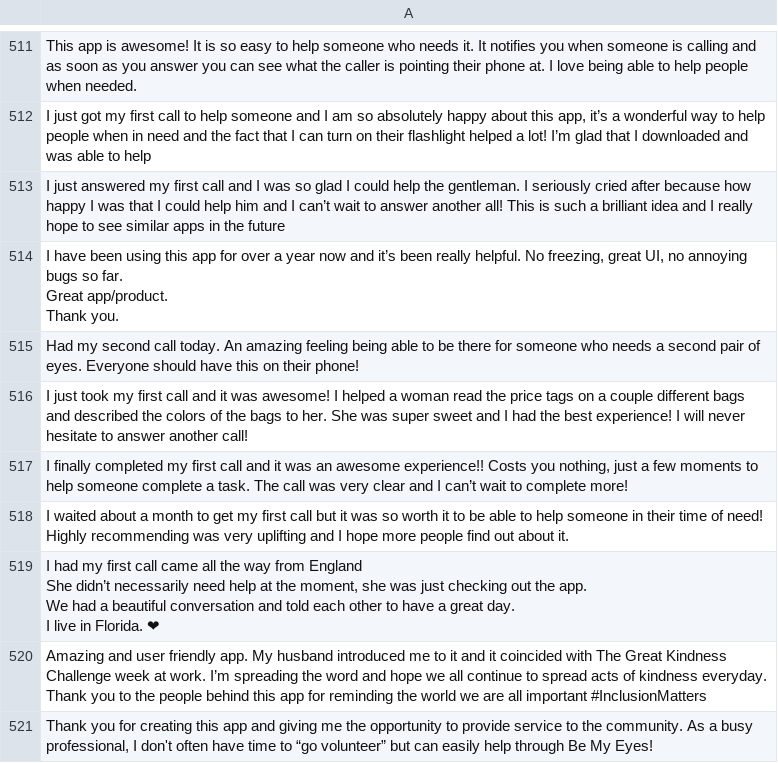
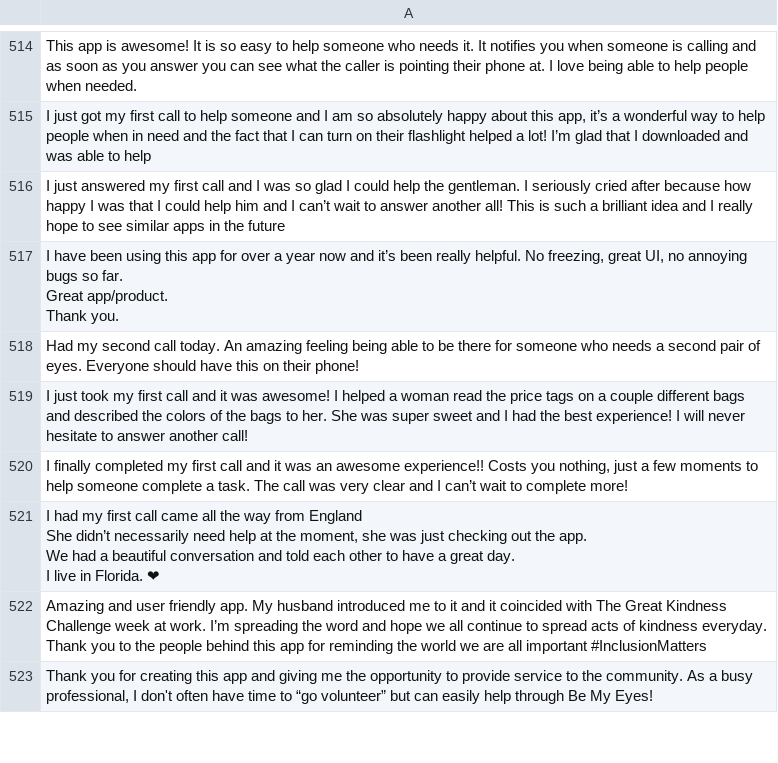
Before and after one commit to wanghaisheng/autoscraper-changes, a CSV file: apple-app-review.csv, drawn as a sheet; only a part is shown, gaps mark what is left out; the diff covers the shown part only.

```diff
--- a/apple-app-review.csv
+++ b/apple-app-review.csv
@@ -856,3 +853,2 @@ I just took my first call and it was awesome! I helped a woman read the price ta
 "I finally completed my first call and it was an awesome experience!! Costs you nothing, just a few moments to help someone complete a task. The call was very clear and I can’t wait to complete more!"
-I waited about a month to get my first call but it was so worth it to be able to help someone in their time of need! Highly recommending was very uplifting and I hope more people find out about it.
 "I had my first call came all the way from England
```
Also changed, not shown: 87 added rows, 87 removed rows, 11 moved rows and 10 edited cells elsewhere in this file, 1 other file.
